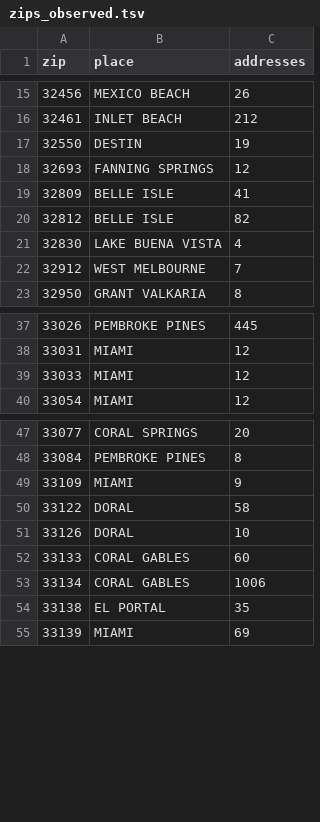
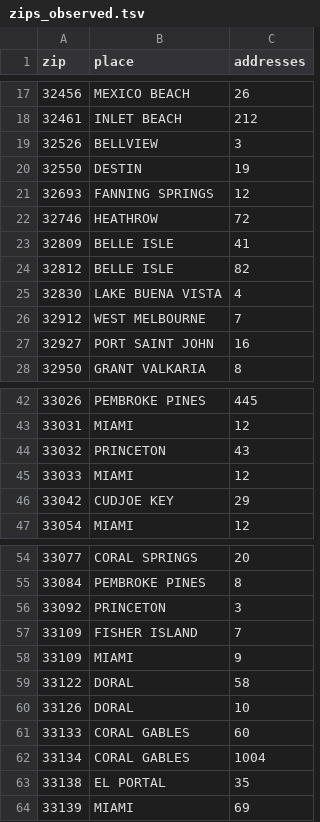
Before and after one commit to jeremeybingham/us-address-parser, a TSV file: data/packs/fl/zips_observed.tsv, drawn as a sheet; only a part is shown, gaps mark what is left out; the diff covers the shown part only.

```diff
--- a/data/packs/fl/zips_observed.tsv
+++ b/data/packs/fl/zips_observed.tsv
@@ -16,4 +18,6 @@ zip	place	addresses
 32461	INLET BEACH	212
+32526	BELLVIEW	3
 32550	DESTIN	19
 32693	FANNING SPRINGS	12
+32746	HEATHROW	72
 32809	BELLE ISLE	41
@@ -22,2 +26,3 @@ zip	place	addresses
 32912	WEST MELBOURNE	7
+32927	PORT SAINT JOHN	16
 32950	GRANT VALKARIA	8
@@ -38,3 +43,5 @@ zip	place	addresses
 33031	MIAMI	12
+33032	PRINCETON	43
 33033	MIAMI	12
+33042	CUDJOE KEY	29
 33054	MIAMI	12
@@ -48,2 +55,4 @@ zip	place	addresses
 33084	PEMBROKE PINES	8
+33092	PRINCETON	3
+33109	FISHER ISLAND	7
 33109	MIAMI	9
@@ -52,3 +61,3 @@ zip	place	addresses
 33133	CORAL GABLES	60
-33134	CORAL GABLES	1006
+33134	CORAL GABLES	1004
 33138	EL PORTAL	35
```
Also changed, not shown: 13 added rows and 4 edited cells elsewhere in this file, 10 other files.
